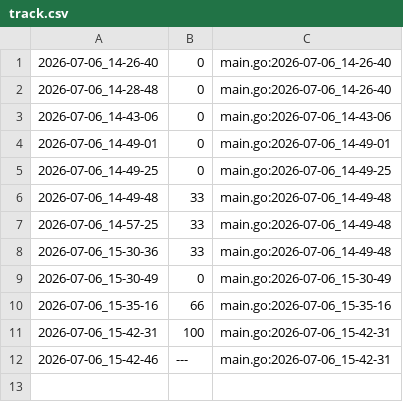
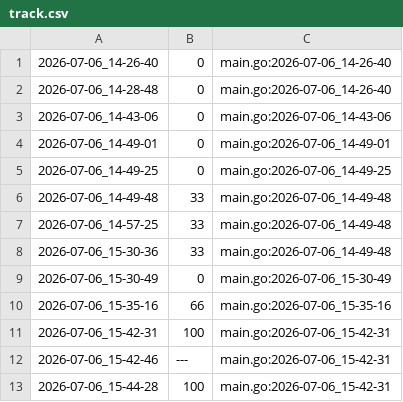
Before and after one commit to qxcode-course/ed-seg-bloco-a-Hcosta-Code, a CSV file: .tko/track/ed@fila_enc/track.csv, drawn as a sheet; the diff names each change by its address in the sheet, - before the commit and + after, or states it on an @@ line.

```diff
--- a/.tko/track/ed@fila_enc/track.csv
+++ b/.tko/track/ed@fila_enc/track.csv
+row 13: 2026-07-06_15-44-28 | 100 | main.go:2026-07-06_15-42-31
```
Also changed, not shown: 52 other files.
